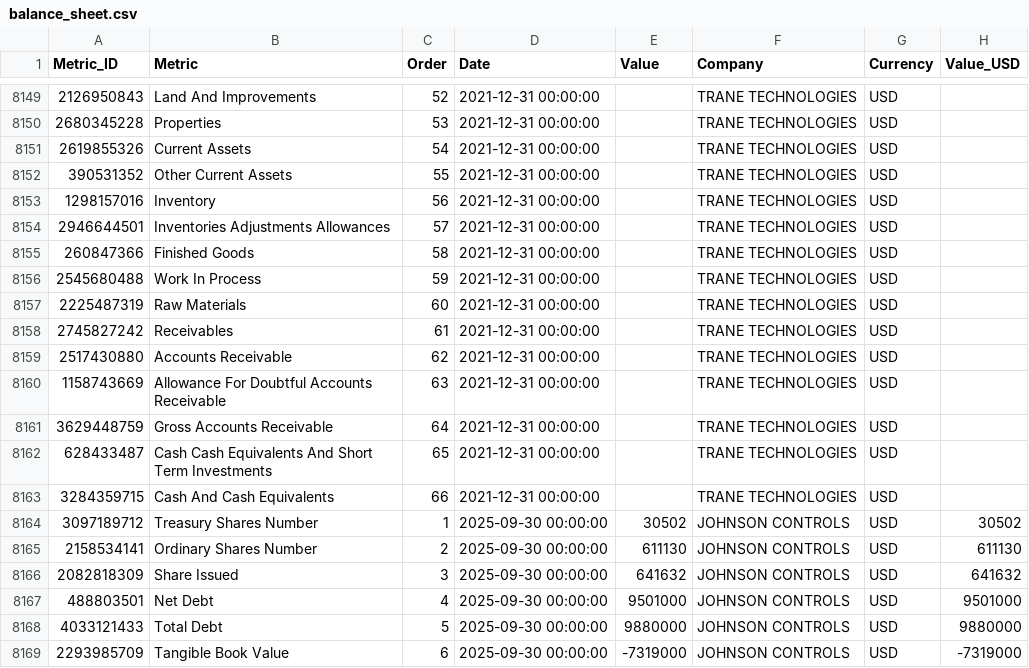
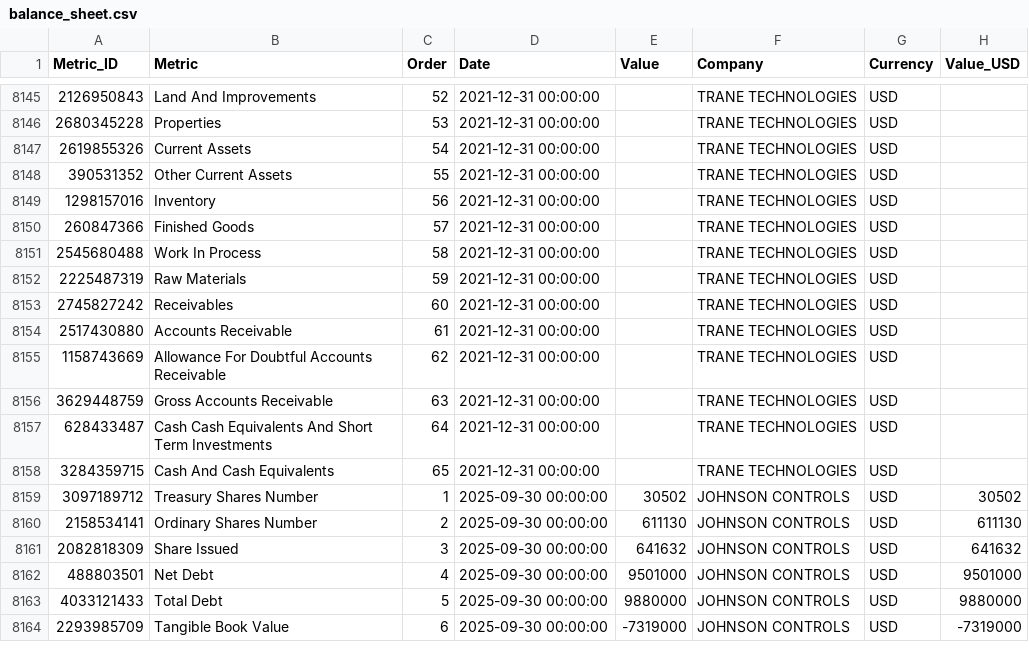
Before and after one commit to aliyigityavas/financials, a CSV file: balance_sheet.csv, drawn as a sheet; only a part is shown, gaps mark what is left out; the diff covers the shown part only.

```diff
--- a/balance_sheet.csv
+++ b/balance_sheet.csv
@@ -8153,12 +8149,11 @@ Metric_ID,Metric,Order,Date,Value,Company,Currency,Value_USD
 1298157016,Inventory,56,2021-12-31 00:00:00,,TRANE TECHNOLOGIES,USD,
-2946644501,Inventories Adjustments Allowances,57,2021-12-31 00:00:00,,TRANE TECHNOLOGIES,USD,
-260847366,Finished Goods,58,2021-12-31 00:00:00,,TRANE TECHNOLOGIES,USD,
-2545680488,Work In Process,59,2021-12-31 00:00:00,,TRANE TECHNOLOGIES,USD,
-2225487319,Raw Materials,60,2021-12-31 00:00:00,,TRANE TECHNOLOGIES,USD,
-2745827242,Receivables,61,2021-12-31 00:00:00,,TRANE TECHNOLOGIES,USD,
-2517430880,Accounts Receivable,62,2021-12-31 00:00:00,,TRANE TECHNOLOGIES,USD,
-1158743669,Allowance For Doubtful Accounts Receivable,63,2021-12-31 00:00:00,,TRANE TECHNOLOGIES,USD,
-3629448759,Gross Accounts Receivable,64,2021-12-31 00:00:00,,TRANE TECHNOLOGIES,USD,
-628433487,Cash Cash Equivalents And Short Term Investments,65,2021-12-31 00:00:00,,TRANE TECHNOLOGIES,USD,
-3284359715,Cash And Cash Equivalents,66,2021-12-31 00:00:00,,TRANE TECHNOLOGIES,USD,
+260847366,Finished Goods,57,2021-12-31 00:00:00,,TRANE TECHNOLOGIES,USD,
+2545680488,Work In Process,58,2021-12-31 00:00:00,,TRANE TECHNOLOGIES,USD,
+2225487319,Raw Materials,59,2021-12-31 00:00:00,,TRANE TECHNOLOGIES,USD,
+2745827242,Receivables,60,2021-12-31 00:00:00,,TRANE TECHNOLOGIES,USD,
+2517430880,Accounts Receivable,61,2021-12-31 00:00:00,,TRANE TECHNOLOGIES,USD,
+1158743669,Allowance For Doubtful Accounts Receivable,62,2021-12-31 00:00:00,,TRANE TECHNOLOGIES,USD,
+3629448759,Gross Accounts Receivable,63,2021-12-31 00:00:00,,TRANE TECHNOLOGIES,USD,
+628433487,Cash Cash Equivalents And Short Term Investments,64,2021-12-31 00:00:00,,TRANE TECHNOLOGIES,USD,
+3284359715,Cash And Cash Equivalents,65,2021-12-31 00:00:00,,TRANE TECHNOLOGIES,USD,
 3097189712,Treasury Shares Number,1,2025-09-30 00:00:00,30502,JOHNSON CONTROLS,USD,30502
```
Also changed, not shown: 4 removed rows and 36 edited cells elsewhere in this file, cash_flow.csv, financials.csv, 2 other files.
